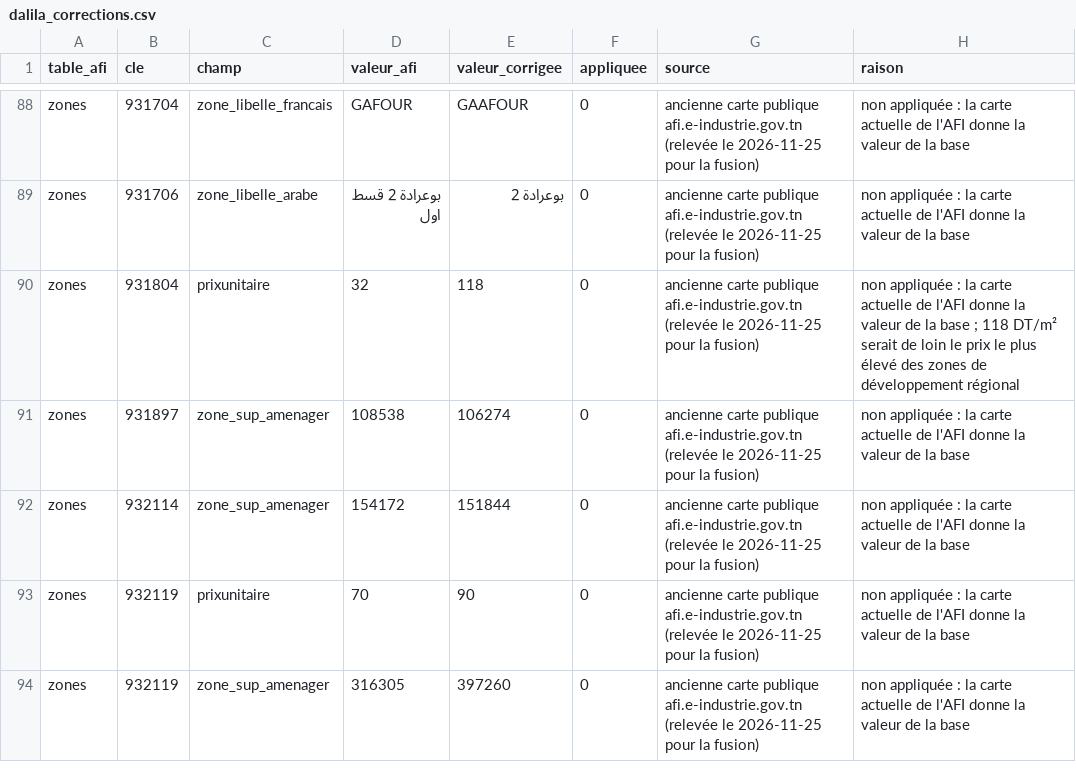
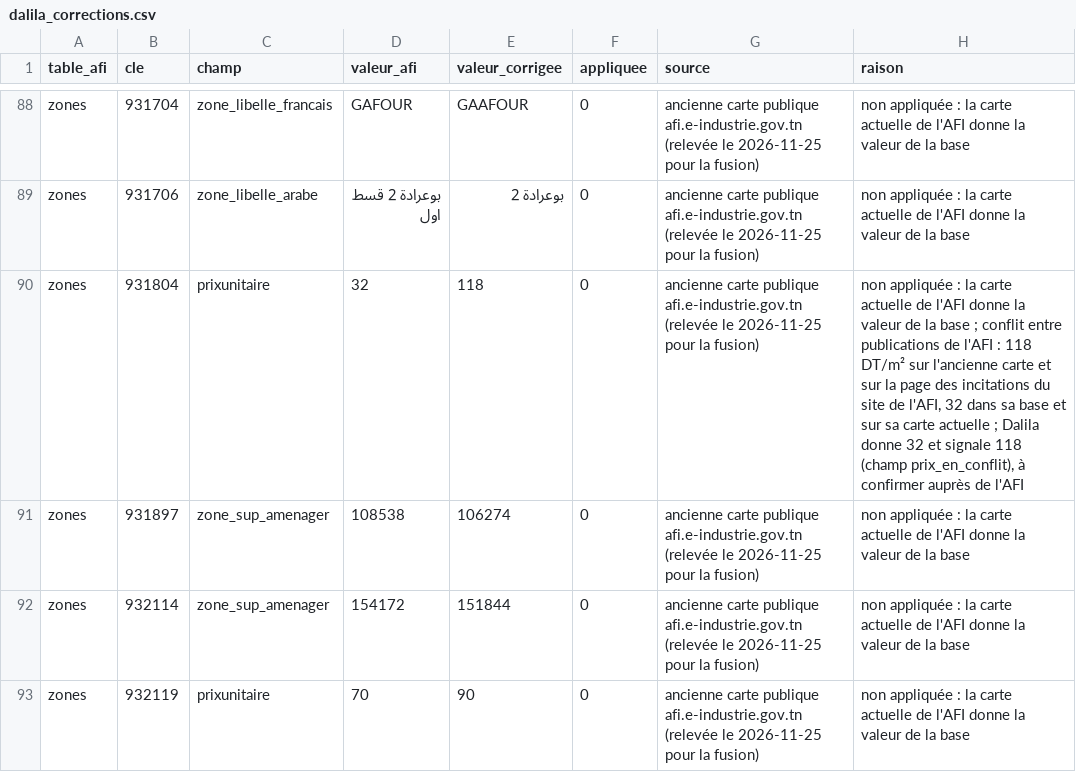
Before and after one commit to emna-g/dalila-knowledge-rag, a CSV file: db/corrections/dalila_corrections.csv, drawn as a sheet; only a part is shown, gaps mark what is left out; the shorter side is filled out with more unchanged rows.

```diff
--- a/db/corrections/dalila_corrections.csv
+++ b/db/corrections/dalila_corrections.csv
@@ -89,3 +89,3 @@ zones,931704,zone_libelle_francais,GAFOUR,GAAFOUR,0,ancienne carte publique afi.
 zones,931706,zone_libelle_arabe,بوعرادة 2 قسط اول,بوعرادة 2,0,ancienne carte publique afi.e-industrie.gov.tn (relevée le 2026-11-25 pour la fusion),non appliquée : la carte actuelle de l'AFI donne la valeur de la base
-zones,931804,prixunitaire,32,118,0,ancienne carte publique afi.e-industrie.gov.tn (relevée le 2026-11-25 pour la fusion),non appliquée : la carte actuelle de l'AFI donne la valeur de la base ; 118 DT/m² serait de loin le prix le plus élevé des zones de développement régional
+zones,931804,prixunitaire,32,118,0,ancienne carte publique afi.e-industrie.gov.tn (relevée le 2026-11-25 pour la fusion),"non appliquée : la carte actuelle de l'AFI donne la valeur de la base ; conflit entre publications de l'AFI : 118 DT/m² sur l'ancienne carte et sur la page des incitations du site de l'AFI, 32 dans sa base et sur sa carte actuelle ; Dalila donne 32 et signale 118 (champ prix_en_conflit), à confirmer auprès de l'AFI"
 zones,931897,zone_sup_amenager,108538,106274,0,ancienne carte publique afi.e-industrie.gov.tn (relevée le 2026-11-25 pour la fusion),non appliquée : la carte actuelle de l'AFI donne la valeur de la base
```
Also changed, not shown: db/reference/services_afi.csv, 16 other files.
